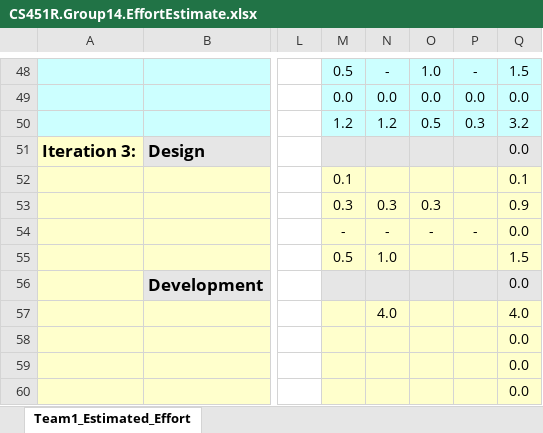
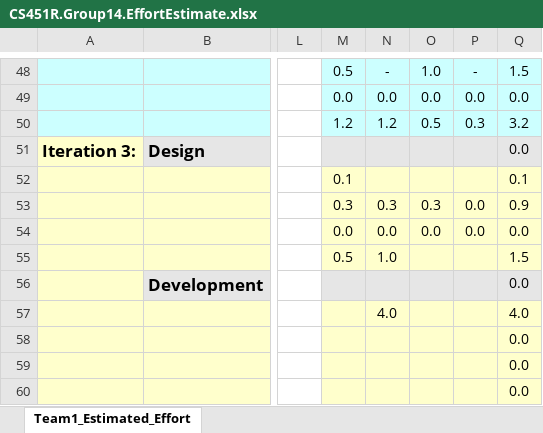
Before and after one commit to umkc-cs-451-2020-spring/umscheduler, an Excel workbook: documentation/CS451R.Group14.EffortEstimate.xlsx, sheet Team1_Estimated_Effort, drawn as a sheet; only a part is shown, gaps mark what is left out; values as stored, in another font and other column widths than the file's, no borders; charts and pictures and conditional formats not drawn; the diff covers the shown part only; the diff names each change by its address in the sheet, - before the commit and + after, or states it on an @@ line.

```diff
--- a/documentation/CS451R.Group14.EffortEstimate.xlsx (sheet Team1_Estimated_Effort)
+++ b/documentation/CS451R.Group14.EffortEstimate.xlsx (sheet Team1_Estimated_Effort)
-P53: (empty)
+P53: 0.0
-M54: -
+M54: 0.0
-N54: -
+N54: 0.0
-O54: -
+O54: 0.0
-P54: -
+P54: 0.0
```
Also changed, not shown: 22 added rows, 8 removed rows, 19 edited cells and cell formats elsewhere in this sheet, formulas that keep their value, 1 other file.
